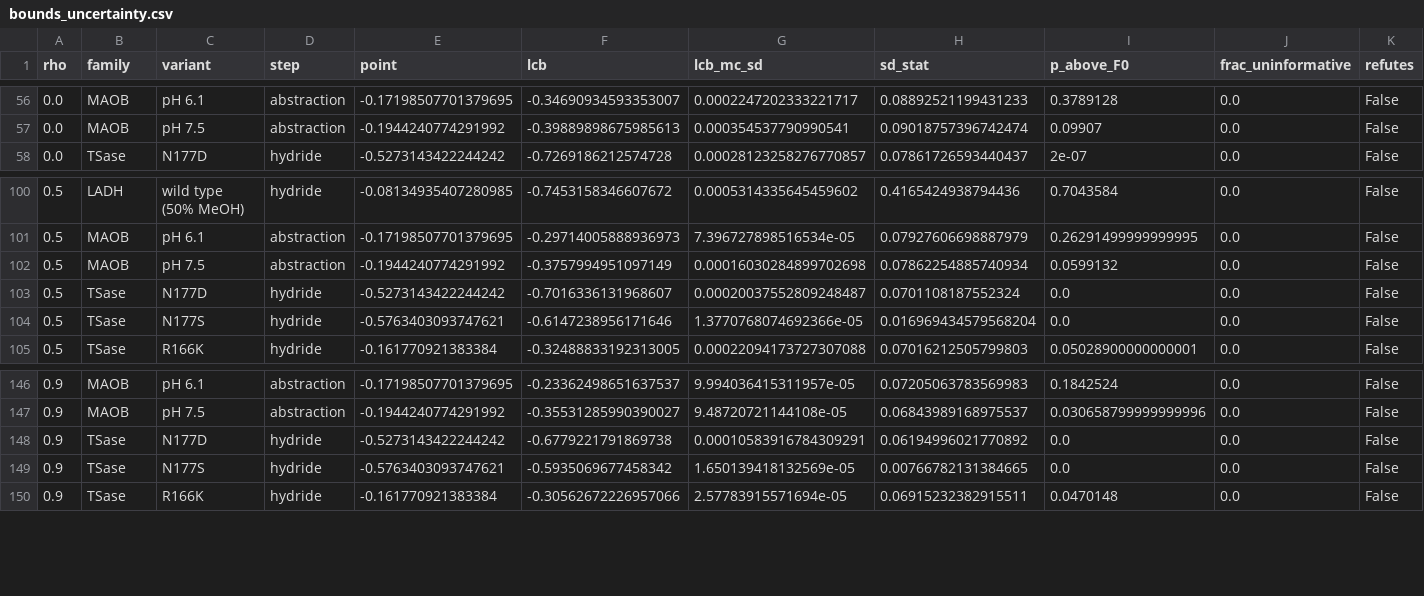
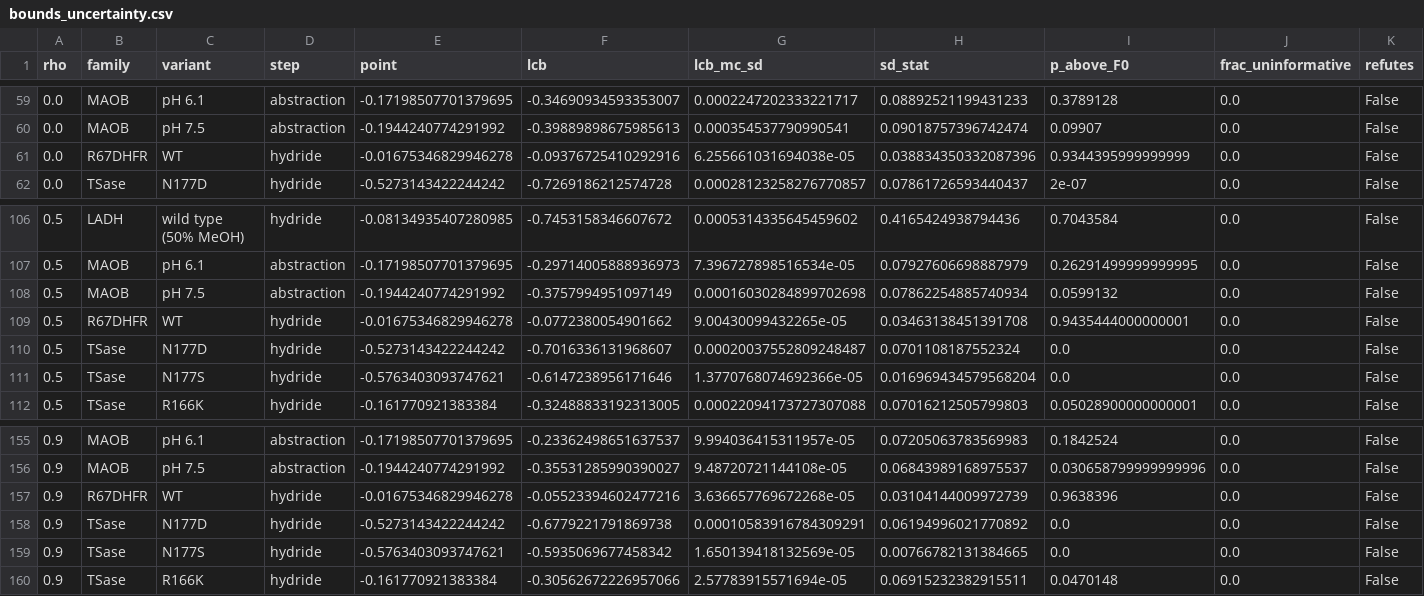
Before and after one commit to ProfessorDong/kie-identifiability, a CSV file: results/bounds_uncertainty.csv, drawn as a sheet; only a part is shown, gaps mark what is left out; the diff covers the shown part only.

```diff
--- a/results/bounds_uncertainty.csv
+++ b/results/bounds_uncertainty.csv
@@ -57,2 +60,3 @@ rho,family,variant,step,point,lcb,lcb_mc_sd,sd_stat,p_above_F0,frac_uninformativ
 0.0,MAOB,pH 7.5,abstraction,-0.1944240774291992,-0.39889898675985613,0.000354537790990541,0.09018757396742474,0.09907,0.0,False
+0.0,R67DHFR,WT,hydride,-0.01675346829946278,-0.09376725410292916,6.255661031694038e-05,0.038834350332087396,0.9344395999999999,0.0,False
 0.0,TSase,N177D,hydride,-0.5273143422244242,-0.7269186212574728,0.00028123258276770857,0.07861726593440437,2e-07,0.0,False
@@ -102,2 +108,3 @@ rho,family,variant,step,point,lcb,lcb_mc_sd,sd_stat,p_above_F0,frac_uninformativ
 0.5,MAOB,pH 7.5,abstraction,-0.1944240774291992,-0.3757994951097149,0.00016030284899702698,0.07862254885740934,0.0599132,0.0,False
+0.5,R67DHFR,WT,hydride,-0.01675346829946278,-0.0772380054901662,9.00430099432265e-05,0.03463138451391708,0.9435444000000001,0.0,False
 0.5,TSase,N177D,hydride,-0.5273143422244242,-0.7016336131968607,0.00020037552809248487,0.0701108187552324,0.0,0.0,False
@@ -147,2 +156,3 @@ rho,family,variant,step,point,lcb,lcb_mc_sd,sd_stat,p_above_F0,frac_uninformativ
 0.9,MAOB,pH 7.5,abstraction,-0.1944240774291992,-0.35531285990390027,9.48720721144108e-05,0.06843989168975537,0.030658799999999996,0.0,False
+0.9,R67DHFR,WT,hydride,-0.01675346829946278,-0.05523394602477216,3.636657769672268e-05,0.03104144009972739,0.9638396,0.0,False
 0.9,TSase,N177D,hydride,-0.5273143422244242,-0.6779221791869738,0.00010583916784309291,0.06194996021770892,0.0,0.0,False
```
Also changed, not shown: 9 added rows elsewhere in this file, data/trinomial_benchmark.csv, results/identifiable_records.csv, 44 other files.
